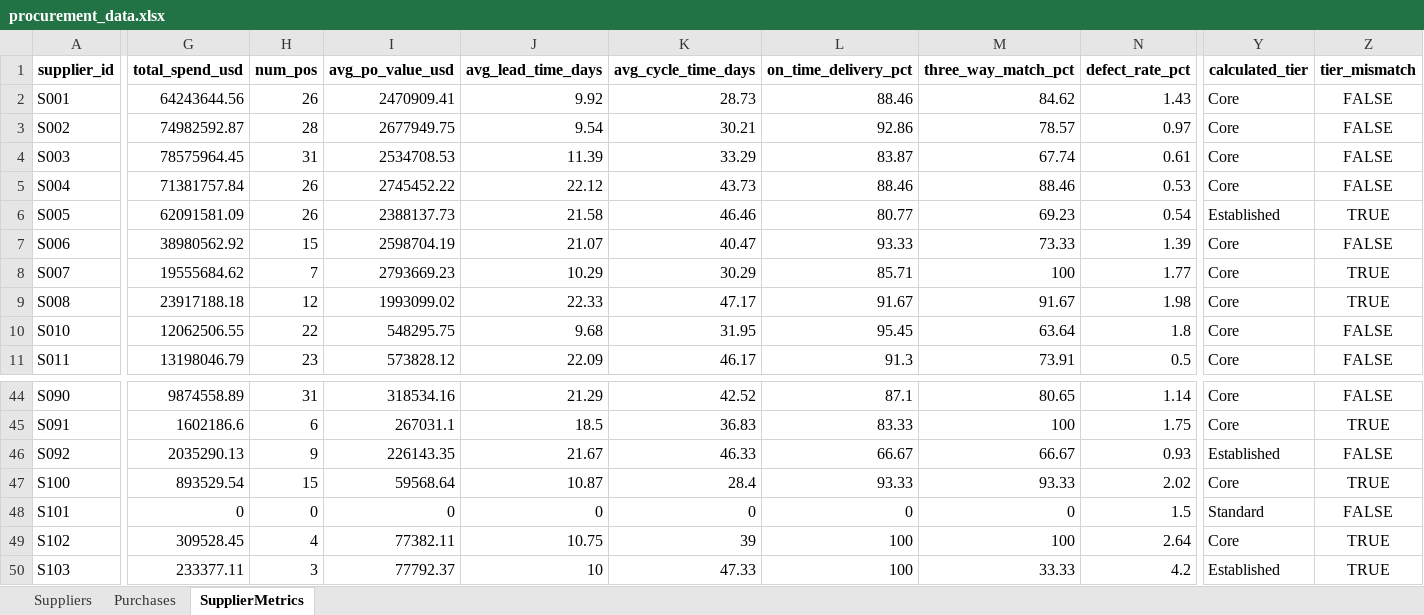
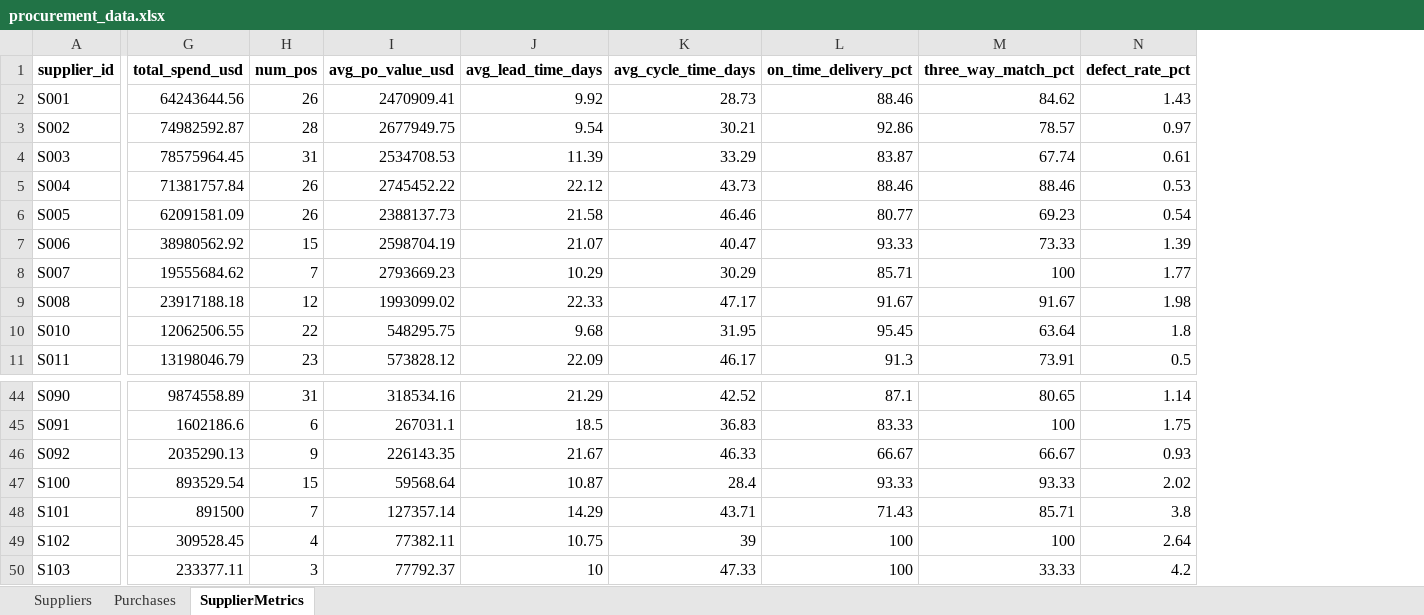
Before and after one commit to sunfish-on-sunscreen/procurement2, an Excel workbook: data/raw/procurement_data.xlsx, sheet SupplierMetrics, drawn as a sheet; only a part is shown, gaps mark what is left out; values as stored, in another font and other column widths than the file's, no borders; the diff covers the shown part only; the diff names each change by its address in the sheet, - before the commit and + after, or states it on an @@ line.

```diff
--- a/data/raw/procurement_data.xlsx (sheet SupplierMetrics)
+++ b/data/raw/procurement_data.xlsx (sheet SupplierMetrics)
-column Y (calculated_tier), rows 2-11: Core | Core | Core | Core | Established | Core | Core | Core | Core | Core; rows 44-50: Core | Core | Established | Core | Standard | Core | Established
-column Z (tier_mismatch), rows 2-11: FALSE | FALSE | FALSE | FALSE | TRUE | FALSE | TRUE | TRUE | FALSE | FALSE; rows 44-50: FALSE | TRUE | FALSE | TRUE | FALSE | TRUE | TRUE
-G48 (total_spend_usd): 0
+G48 (total_spend_usd): 891500
-H48 (num_pos): 0
+H48 (num_pos): 7
-I48 (avg_po_value_usd): 0
+I48 (avg_po_value_usd): 127357.14
-J48 (avg_lead_time_days): 0
+J48 (avg_lead_time_days): 14.29
-K48 (avg_cycle_time_days): 0
+K48 (avg_cycle_time_days): 43.71
-L48 (on_time_delivery_pct): 0
+L48 (on_time_delivery_pct): 71.43
-M48 (three_way_match_pct): 0
+M48 (three_way_match_pct): 85.71
-N48 (defect_rate_pct): 1.5
+N48 (defect_rate_pct): 3.8
```
Also changed, not shown: 9 edited cells elsewhere in this sheet, sheet Purchases, data/raw/procurement_data_raw.xlsx, 13 other files.
